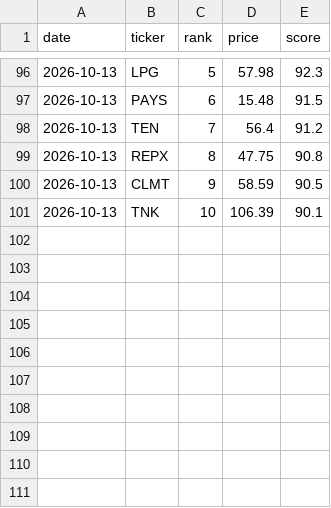
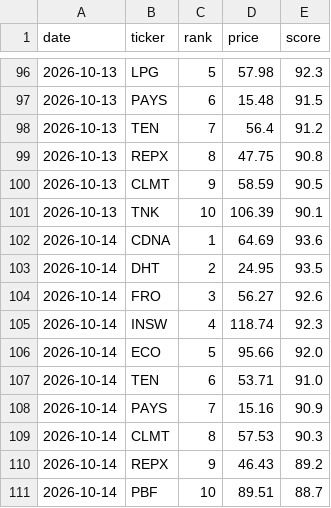
Before and after one commit to OdedAviv1211/stock-radar, a CSV file: data/picks_history.csv, drawn as a sheet; only a part is shown, gaps mark what is left out; the diff names each change by its address in the sheet, - before the commit and + after, or states it on an @@ line.

```diff
--- a/data/picks_history.csv
+++ b/data/picks_history.csv
+row 102: 2026-10-14 | CDNA | 1 | 64.69 | 93.6
+row 103: 2026-10-14 | DHT | 2 | 24.95 | 93.5
+row 104: 2026-10-14 | FRO | 3 | 56.27 | 92.6
+row 105: 2026-10-14 | INSW | 4 | 118.74 | 92.3
+row 106: 2026-10-14 | ECO | 5 | 95.66 | 92.0
+row 107: 2026-10-14 | TEN | 6 | 53.71 | 91.0
+row 108: 2026-10-14 | PAYS | 7 | 15.16 | 90.9
+row 109: 2026-10-14 | CLMT | 8 | 57.53 | 90.3
+row 110: 2026-10-14 | REPX | 9 | 46.43 | 89.2
+row 111: 2026-10-14 | PBF | 10 | 89.51 | 88.7
```
Also changed, not shown: 6 other files.
